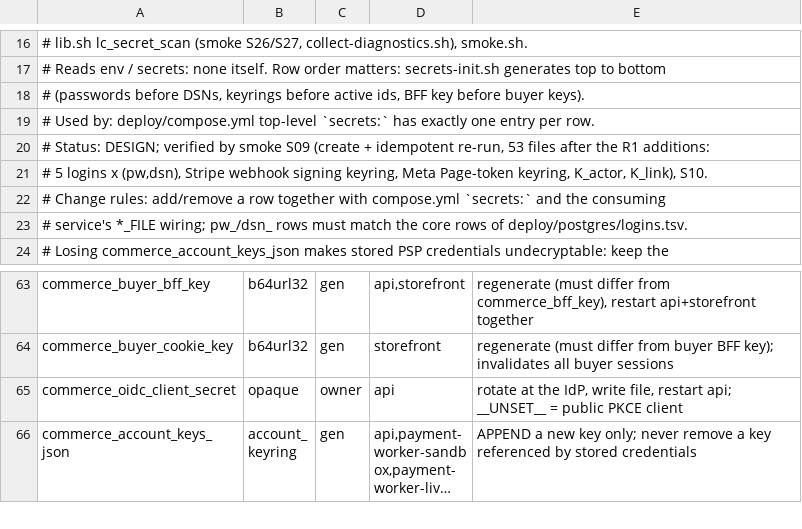
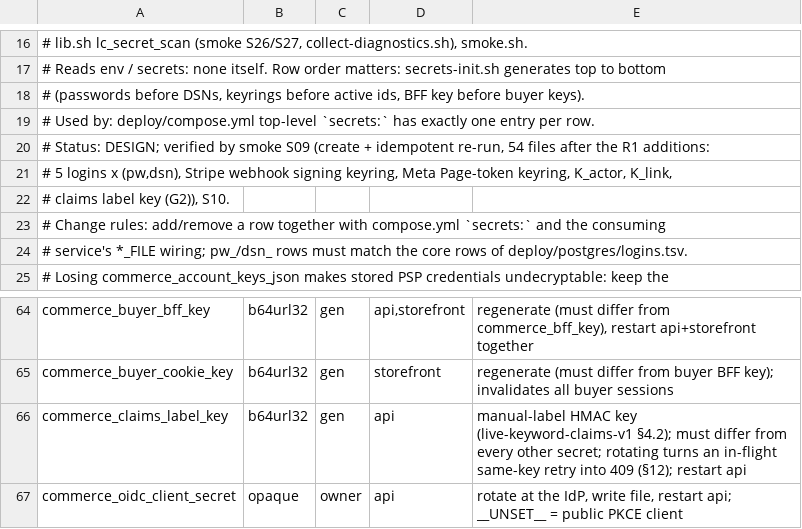
Before and after one commit to humaux/live_commerce_architecture_v1, a TSV file: deploy/secrets.manifest.tsv, drawn as a sheet; only a part is shown, gaps mark what is left out; the shorter side is filled out with more unchanged rows; long unchanged cells end in ….

```diff
--- a/deploy/secrets.manifest.tsv
+++ b/deploy/secrets.manifest.tsv
@@ -19,4 +19,5 @@
 # Used by: deploy/compose.yml top-level `secrets:` has exactly one entry per row.
-# Status: DESIGN; verified by smoke S09 (create + idempotent re-run, 53 files after the R1 additions:
-#   5 logins x (pw,dsn), Stripe webhook signing keyring, Meta Page-token keyring, K_actor, K_link), S10.
+# Status: DESIGN; verified by smoke S09 (create + idempotent re-run, 54 files after the R1 additions:
+#   5 logins x (pw,dsn), Stripe webhook signing keyring, Meta Page-token keyring, K_actor, K_link,
+#   claims label key (G2)), S10.
 # Change rules: add/remove a row together with compose.yml `secrets:` and the consuming
@@ -64,2 +65,3 @@ commerce_buyer_bff_key	b64url32	gen	api,storefront	regenerate (must differ from
 commerce_buyer_cookie_key	b64url32	gen	storefront	regenerate (must differ from buyer BFF key); invalidates all buyer sessions
+commerce_claims_label_key	b64url32	gen	api	manual-label HMAC key (live-keyword-claims-v1 §4.2); must differ from every other secret; rotating turns an in-flight same-key retry into 409 (§12); restart api
 commerce_oidc_client_secret	opaque	owner	api	rotate at the IdP, write file, restart api; __UNSET__ = public PKCE client
```
Also changed, not shown: 34 other files.
